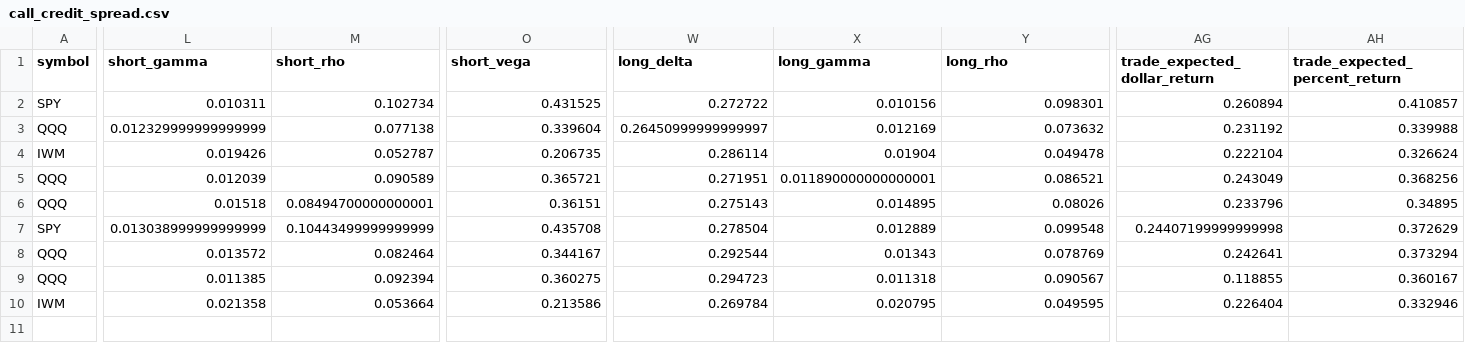
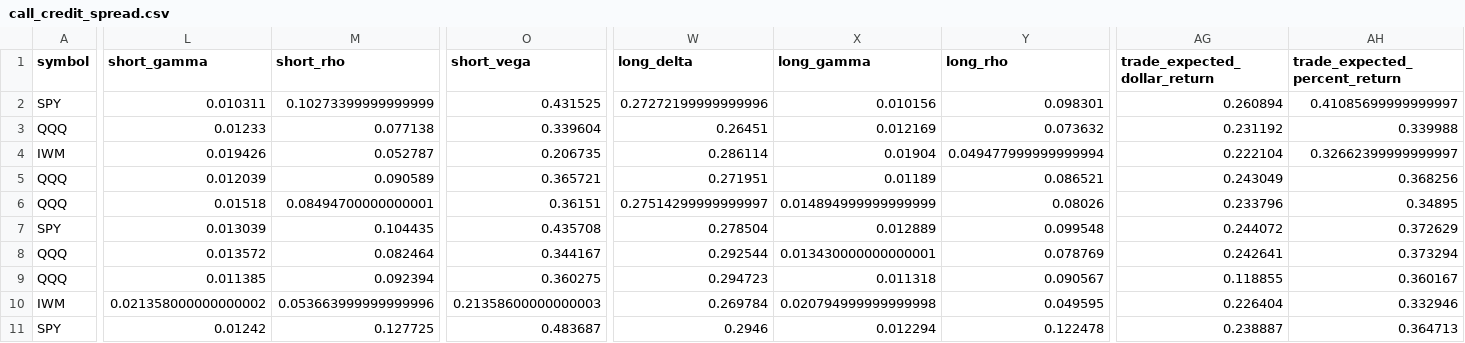
Before and after one commit to josephcobb111/AlgoTrading, a CSV file: algotrading/trade_histories/call_credit_spread.csv, drawn as a sheet; only a part is shown, gaps mark what is left out; rows hold the shown columns only; the diff covers the shown part only; the diff names each change by its address in the sheet, - before the commit and + after, or states it on an @@ line.

```diff
--- a/algotrading/trade_histories/call_credit_spread.csv
+++ b/algotrading/trade_histories/call_credit_spread.csv
-M2 (short_rho): 0.102734
+M2 (short_rho): 0.10273399999999999
-W2 (long_delta): 0.272722
+W2 (long_delta): 0.27272199999999996
-AH2 (trade_expected_percent_return): 0.410857
+AH2 (trade_expected_percent_return): 0.41085699999999997
-L3 (short_gamma): 0.012329999999999999
+L3 (short_gamma): 0.01233
-W3 (long_delta): 0.26450999999999997
+W3 (long_delta): 0.26451
-Y4 (long_rho): 0.049478
+Y4 (long_rho): 0.049477999999999994
-AH4 (trade_expected_percent_return): 0.326624
+AH4 (trade_expected_percent_return): 0.32662399999999997
-X5 (long_gamma): 0.011890000000000001
+X5 (long_gamma): 0.01189
-W6 (long_delta): 0.275143
+W6 (long_delta): 0.27514299999999997
-X6 (long_gamma): 0.014895
+X6 (long_gamma): 0.014894999999999999
-L7 (short_gamma): 0.013038999999999999
+L7 (short_gamma): 0.013039
-M7 (short_rho): 0.10443499999999999
+M7 (short_rho): 0.104435
-AG7 (trade_expected_dollar_return): 0.24407199999999998
+AG7 (trade_expected_dollar_return): 0.244072
-X8 (long_gamma): 0.01343
+X8 (long_gamma): 0.013430000000000001
-L10 (short_gamma): 0.021358
+L10 (short_gamma): 0.021358000000000002
-M10 (short_rho): 0.053664
+M10 (short_rho): 0.053663999999999996
-O10 (short_vega): 0.213586
+O10 (short_vega): 0.21358600000000003
-X10 (long_gamma): 0.020795
+X10 (long_gamma): 0.020794999999999998
+row 11: SPY | 0.01242 | 0.127725 | 0.483687 | 0.2946 | 0.012294 | 0.122478 | 0.238887 | 0.364713
```
Also changed, not shown: 2 edited cells elsewhere in this file, algotrading/trade_histories/put_credit_spread.csv.
